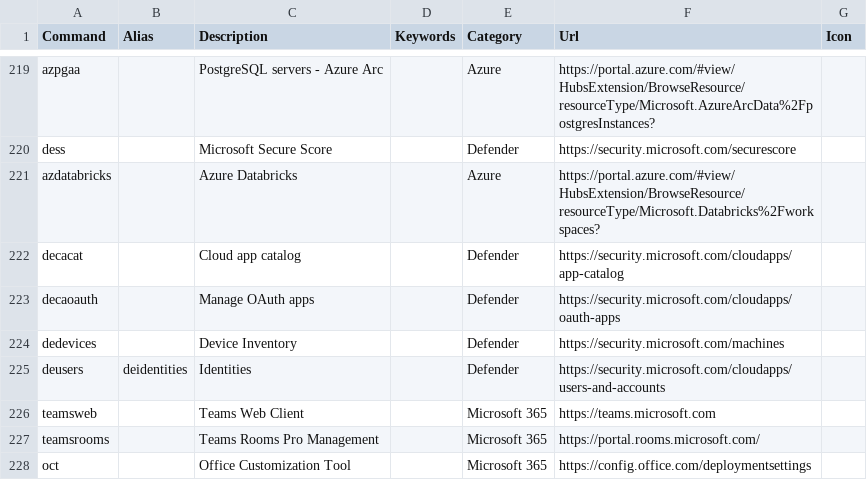
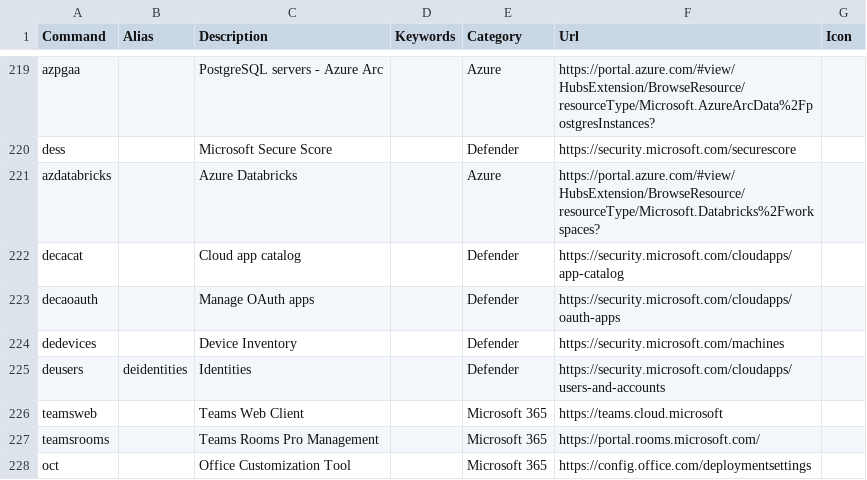
Before and after one commit to merill/cmd, a CSV file: website/config/commands.csv, drawn as a sheet; only a part is shown, gaps mark what is left out.

Commit message:
Changed teamsweb url to new cloud.microsoft domain

```diff
--- a/website/config/commands.csv
+++ b/website/config/commands.csv
@@ -225,3 +225,3 @@ dedevices,,Device Inventory,,Defender,https://security.microsoft.com/machines,
 deusers,deidentities,Identities,,Defender,https://security.microsoft.com/cloudapps/users-and-accounts,
-teamsweb,,Teams Web Client,,Microsoft 365,https://teams.microsoft.com,
+teamsweb,,Teams Web Client,,Microsoft 365,https://teams.cloud.microsoft,
 teamsrooms,,Teams Rooms Pro Management,,Microsoft 365,https://portal.rooms.microsoft.com/,
```
